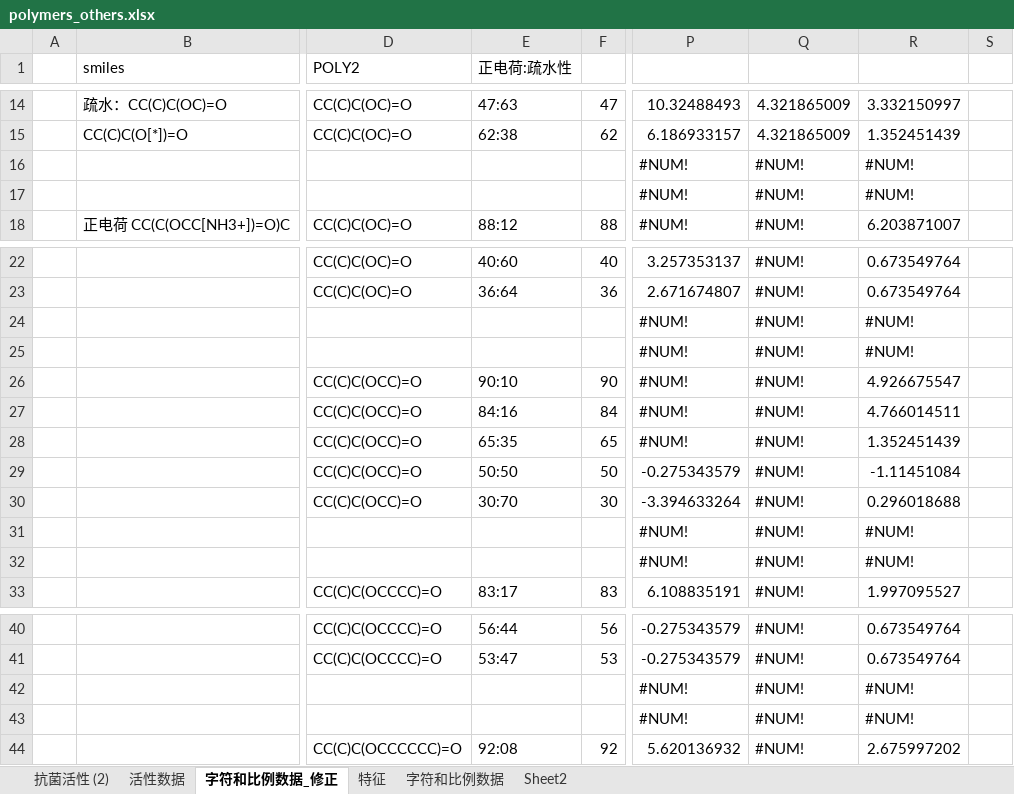
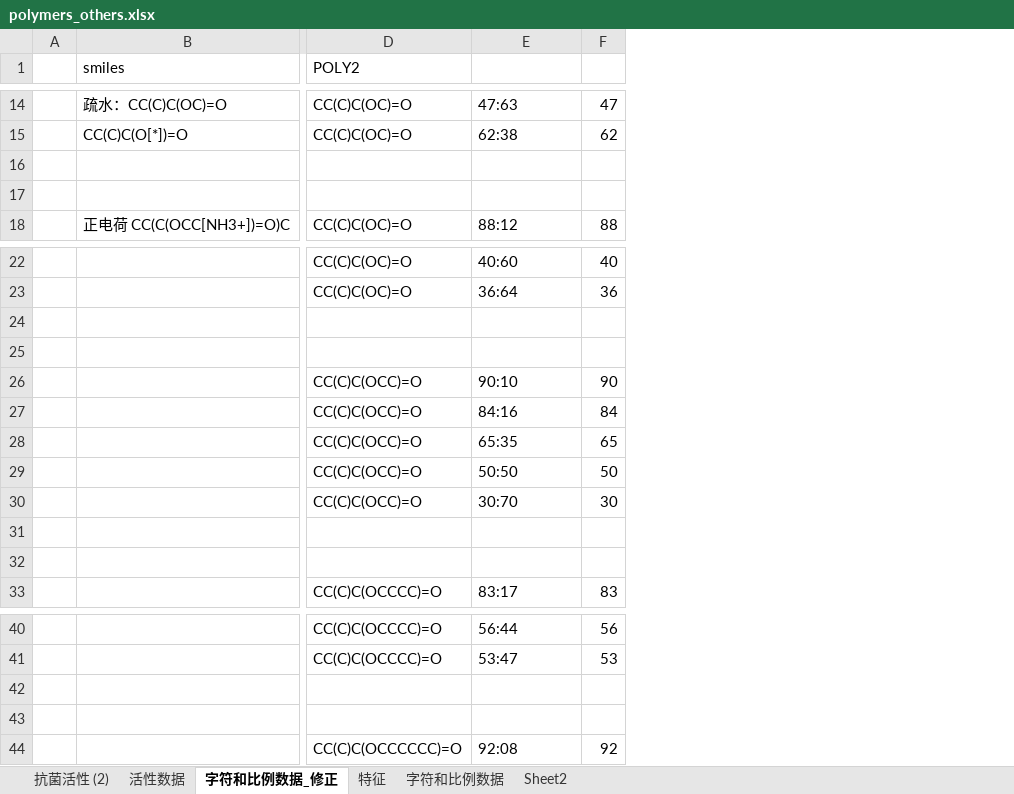
Before and after one commit to TianyuWu813/polymer_prediction, an Excel workbook: polymers_others.xlsx, sheet 字符和比例数据_修正, drawn as a sheet; only a part is shown, gaps mark what is left out; values as stored, in another font and other column widths than the file's, no cell formats; 1 other sheet too large or unreadable and not compared; rows hold the shown columns only; the diff covers the shown part only; the diff names each change by its address in the sheet, - before the commit and + after, or states it on an @@ line.

```diff
--- a/polymers_others.xlsx (sheet 字符和比例数据_修正)
+++ b/polymers_others.xlsx (sheet 字符和比例数据_修正)
-column P, rows 14-18: 10.32488493 | 6.186933157 | #NUM! | #NUM! | #NUM!; rows 22-33: 3.257353137 | 2.671674807 | #NUM! | #NUM! | #NUM! | #NUM! | #NUM! | -0.275343579 | -3.394633264 | #NUM! | #NUM! | 6.108835191; rows 40-44: -0.275343579 | -0.275343579 | #NUM! | #NUM! | 5.620136932
-column Q, rows 14-18: 4.321865009 | 4.321865009 | #NUM! | #NUM! | #NUM!; rows 22-33: all #NUM!; rows 40-44: all #NUM!
-column R, rows 14-18: 3.332150997 | 1.352451439 | #NUM! | #NUM! | 6.203871007; rows 22-33: 0.673549764 | 0.673549764 | #NUM! | #NUM! | 4.926675547 | 4.766014511 | 1.352451439 | -1.11451084 | 0.296018688 | #NUM! | #NUM! | 1.997095527; rows 40-44: 0.673549764 | 0.673549764 | #NUM! | #NUM! | 2.675997202
-column S, empty
-E1: 正电荷:疏水性
+E1: (empty)
-row 16:  |  |  |  |  | #NUM! | #NUM! | #NUM!
+row 16: (empty)
-row 17:  |  |  |  |  | #NUM! | #NUM! | #NUM!
+row 17: (empty)
-row 24:  |  |  |  |  | #NUM! | #NUM! | #NUM!
+row 24: (empty)
-row 25:  |  |  |  |  | #NUM! | #NUM! | #NUM!
+row 25: (empty)
-row 31:  |  |  |  |  | #NUM! | #NUM! | #NUM!
+row 31: (empty)
-row 32:  |  |  |  |  | #NUM! | #NUM! | #NUM!
+row 32: (empty)
-row 42:  |  |  |  |  | #NUM! | #NUM! | #NUM!
+row 42: (empty)
-row 43:  |  |  |  |  | #NUM! | #NUM! | #NUM!
+row 43: (empty)
```
Also changed, not shown: 32 edited cells elsewhere in this sheet, cell formats, charts or pictures.
